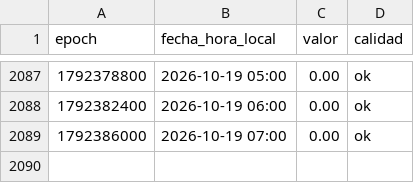
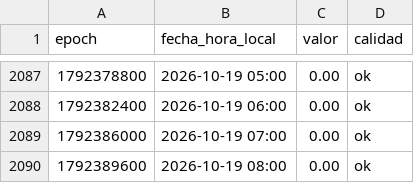
Before and after one commit to ValledelEria/Meteo_Valle_del_Eria, a CSV file: datos/castrocalbon_lluvia.csv, drawn as a sheet; only a part is shown, gaps mark what is left out; the diff names each change by its address in the sheet, - before the commit and + after, or states it on an @@ line.

```diff
--- a/datos/castrocalbon_lluvia.csv
+++ b/datos/castrocalbon_lluvia.csv
+row 2090: 1792389600 | 2026-10-19 08:00 | 0.00 | ok
```
Also changed, not shown: datos/castrocalbon_temperatura.csv, datos/huecos.csv, 3 other files.
